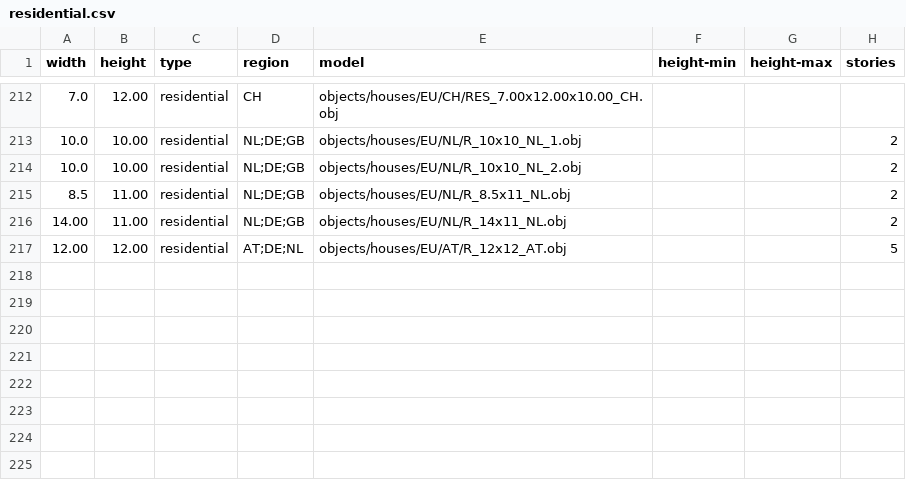
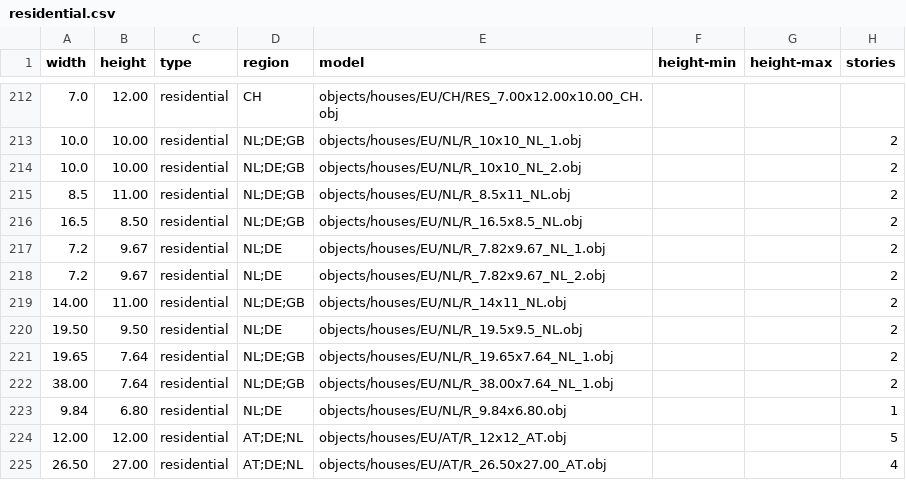
Before and after one commit to gizmosellsbunnys/world-models, a CSV file: residential.csv, drawn as a sheet; only a part is shown, gaps mark what is left out.

Commit message:
- Added two Austrian houses, and 7 Dutch houses

```diff
--- a/residential.csv
+++ b/residential.csv
@@ -215,3 +215,11 @@ width,height,type,region,model,height-min,height-max,stories
 8.5,11.00,residential,NL;DE;GB,objects/houses/EU/NL/R_8.5x11_NL.obj,,,2
+16.5,8.50,residential,NL;DE;GB,objects/houses/EU/NL/R_16.5x8.5_NL.obj,,,2
+7.2,9.67,residential,NL;DE,objects/houses/EU/NL/R_7.82x9.67_NL_1.obj,,,2
+7.2,9.67,residential,NL;DE,objects/houses/EU/NL/R_7.82x9.67_NL_2.obj,,,2
 14.00,11.00,residential,NL;DE;GB,objects/houses/EU/NL/R_14x11_NL.obj,,,2
+19.50,9.50,residential,NL;DE,objects/houses/EU/NL/R_19.5x9.5_NL.obj,,,2
+19.65,7.64,residential,NL;DE;GB,objects/houses/EU/NL/R_19.65x7.64_NL_1.obj,,,2
+38.00,7.64,residential,NL;DE;GB,objects/houses/EU/NL/R_38.00x7.64_NL_1.obj,,,2
+9.84,6.80,residential,NL;DE,objects/houses/EU/NL/R_9.84x6.80.obj,,,1
 12.00,12.00,residential,AT;DE;NL,objects/houses/EU/AT/R_12x12_AT.obj,,,5
+26.50,27.00,residential,AT;DE;NL,objects/houses/EU/AT/R_26.50x27.00_AT.obj,,,4
```
Also changed, not shown: 11 other files.
